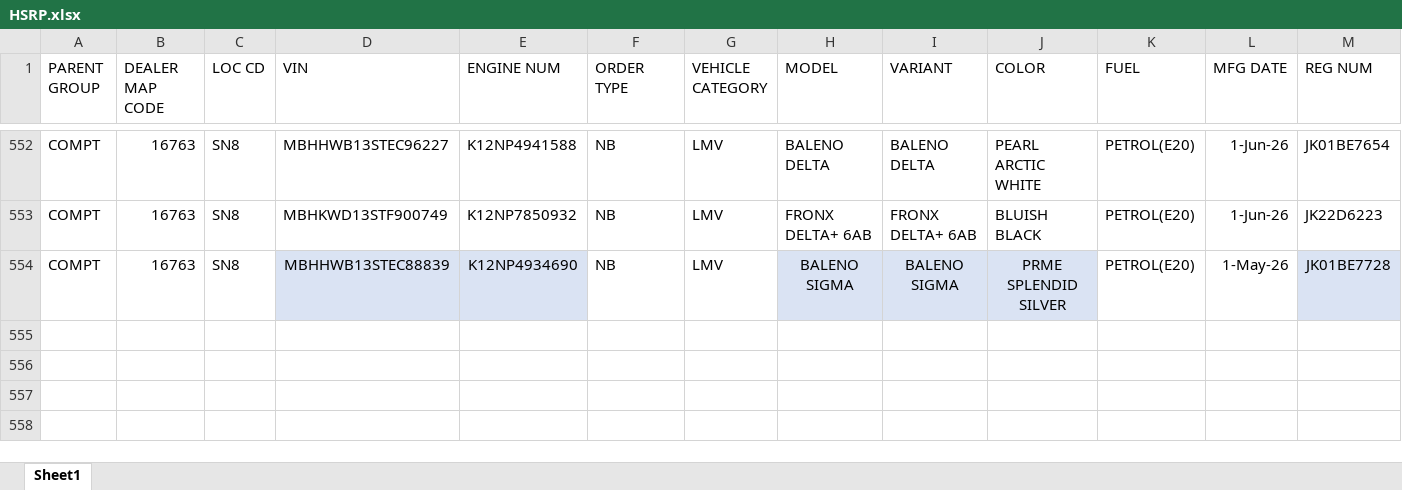
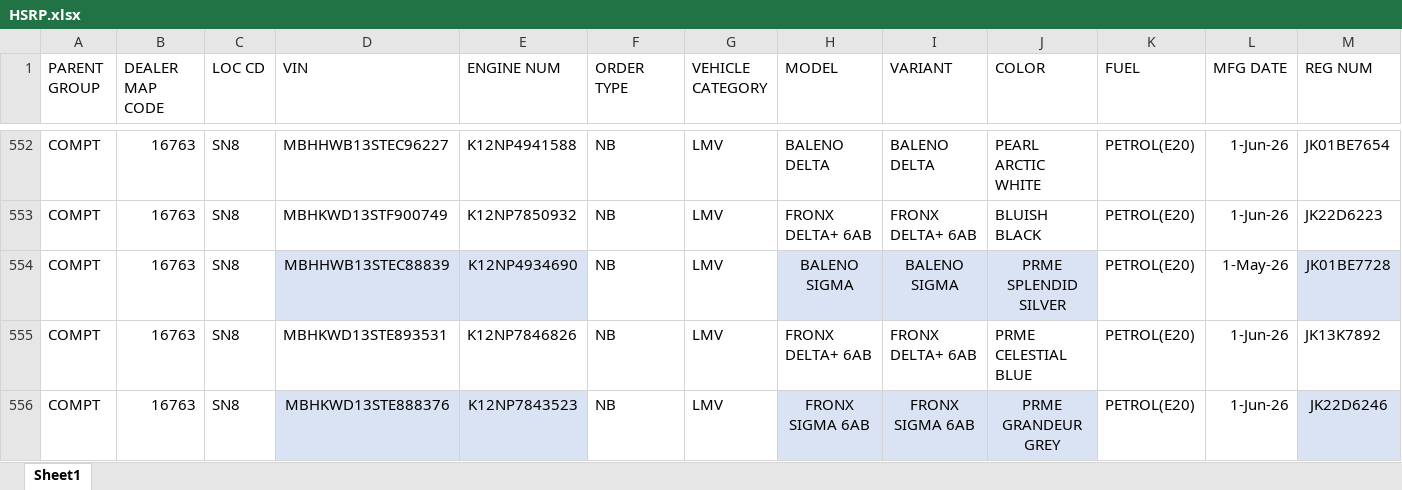
Before and after one commit to adilahmadsofi-ck/Documents, an Excel workbook: HSRP.xlsx, sheet Sheet1, drawn as a sheet; only a part is shown, gaps mark what is left out; values as stored, in another font and other column widths than the file's, no borders; conditional formats and table styles not drawn; rows hold the shown columns only; the diff names each change by its address in the sheet, - before the commit and + after, or states it on an @@ line.

```diff
--- a/HSRP.xlsx (sheet Sheet1)
+++ b/HSRP.xlsx (sheet Sheet1)
+row 555: COMPT | 16763 | SN8 | MBHKWD13STE893531 | K12NP7846826 | NB | LMV | FRONX DELTA+ 6AB | FRONX DELTA+ 6AB | PRME CELESTIAL BLUE | PETROL(E20) | 1-Jun-26 | JK13K7892
+row 556: COMPT | 16763 | SN8 | MBHKWD13STE888376 | K12NP7843523 | NB | LMV | FRONX SIGMA 6AB | FRONX SIGMA 6AB | PRME GRANDEUR GREY | PETROL(E20) | 1-Jun-26 | JK22D6246
```
Also changed, not shown: RC_FASTags_TransitStatus.xlsx, RTO AMOUNT CALCULATOR.xlsx, 2 other files.
